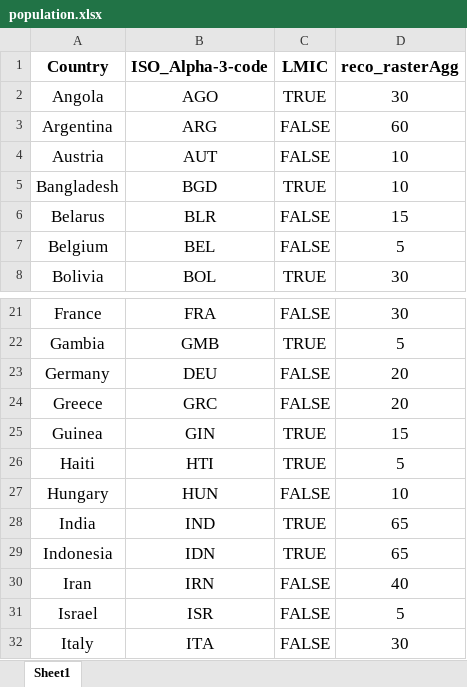
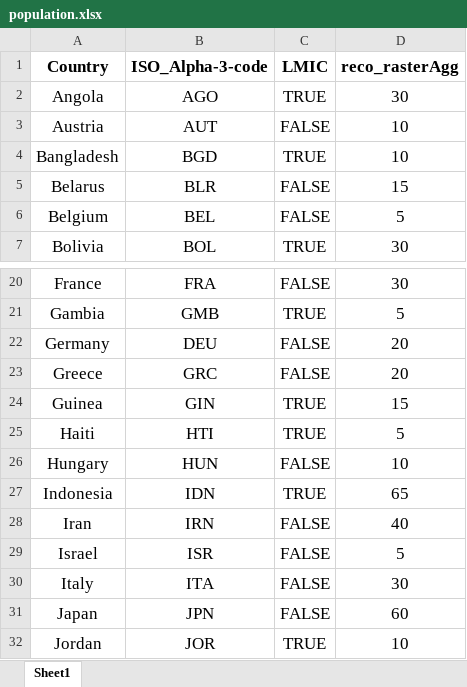
Before and after one commit to ashokkrish/spatialEpisim, an Excel workbook: misc/population.xlsx, sheet Sheet1, drawn as a sheet; only a part is shown, gaps mark what is left out; the shorter side is filled out with more unchanged rows; values as stored, in another font and other column widths than the file's, no borders; the diff names each change by its address in the sheet, - before the commit and + after, or states it on an @@ line.

Commit message:
removed Argentina from list

```diff
--- a/misc/population.xlsx (sheet Sheet1)
+++ b/misc/population.xlsx (sheet Sheet1)
-row 3: Argentina | ARG | FALSE | 60
-row 28: India | IND | TRUE | 65
```
